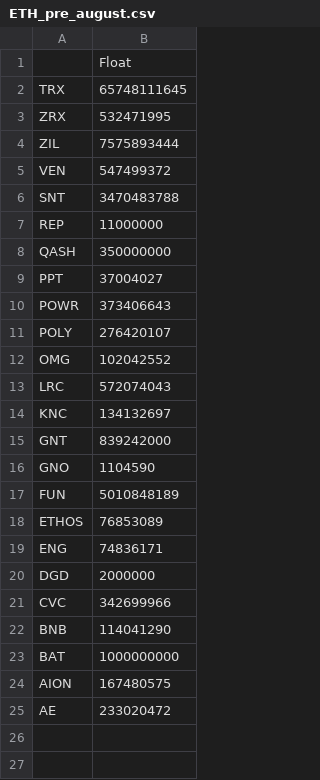
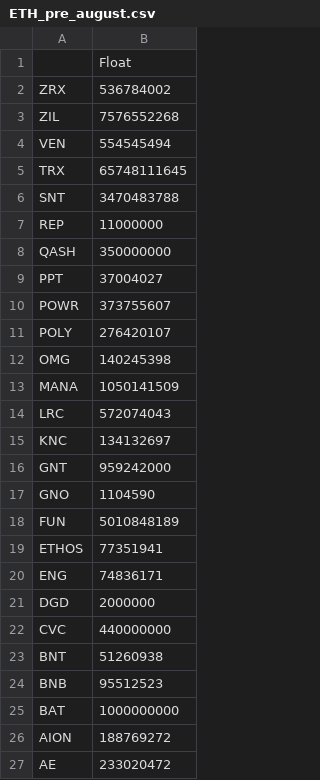
Before and after one commit to coinmetrics/bcindex, a CSV file: index-data/src/main/resources/business_rules/ETH_pre_august.csv, drawn as a sheet.

Commit message:
august rebalance files

```diff
--- a/index-data/src/main/resources/business_rules/ETH_pre_august.csv
+++ b/index-data/src/main/resources/business_rules/ETH_pre_august.csv
@@ -1,6 +1,6 @@
 ,Float
+ZRX,536784002
+ZIL,7576552268
+VEN,554545494
 TRX,65748111645
-ZRX,532471995
-ZIL,7575893444
-VEN,547499372
 SNT,3470483788
@@ -9,17 +9,19 @@ QASH,350000000
 PPT,37004027
-POWR,373406643
+POWR,373755607
 POLY,276420107
-OMG,102042552
+OMG,140245398
+MANA,1050141509
 LRC,572074043
 KNC,134132697
-GNT,839242000
+GNT,959242000
 GNO,1104590
 FUN,5010848189
-ETHOS,76853089
+ETHOS,77351941
 ENG,74836171
 DGD,2000000
-CVC,342699966
-BNB,114041290
+CVC,440000000
+BNT,51260938
+BNB,95512523
 BAT,1000000000
-AION,167480575
+AION,188769272
 AE,233020472
```
Also changed, not shown: index-data/src/main/resources/business_rules/20_pre_august.csv, index-data/src/main/resources/business_rules/40_pre_august.csv, 6 other files.
